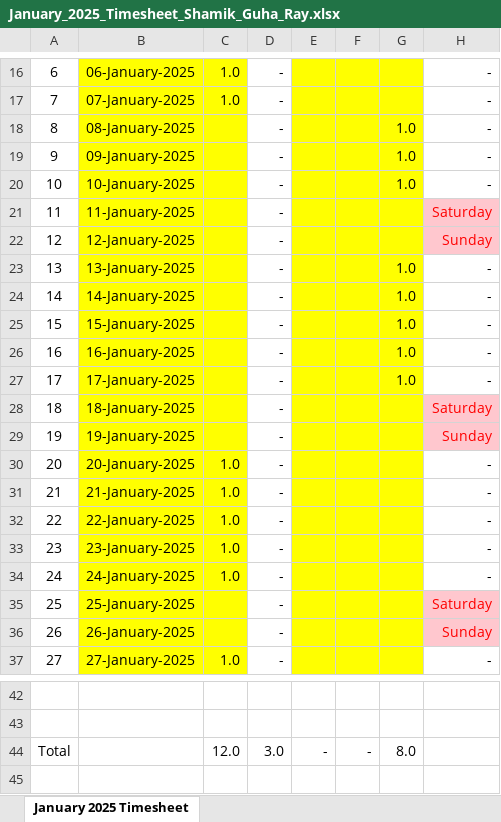
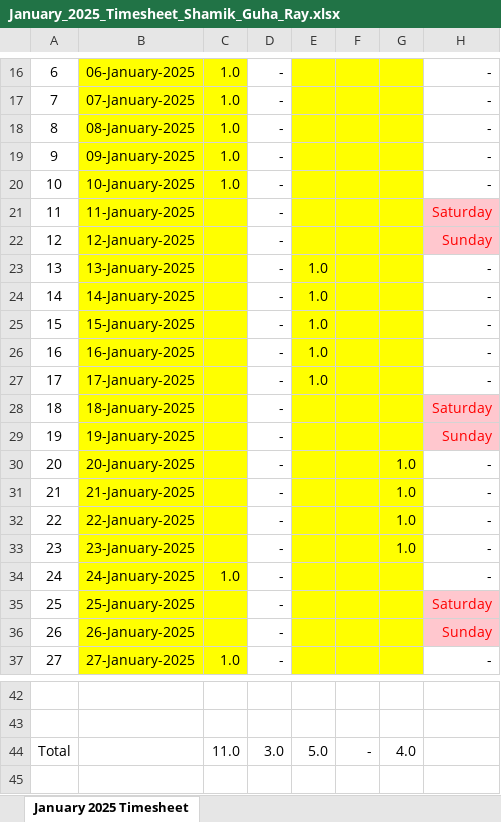
Before and after one commit to guharayshamik/atTimesheetBot, an Excel workbook: generated_timesheets/January_2025_Timesheet_Shamik_Guha_Ray.xlsx, sheet January 2025 Timesheet, drawn as a sheet; only a part is shown, gaps mark what is left out; values as stored, in another font and other column widths than the file's, no borders; the diff names each change by its address in the sheet, - before the commit and + after, or states it on an @@ line.

```diff
--- a/generated_timesheets/January_2025_Timesheet_Shamik_Guha_Ray.xlsx (sheet January 2025 Timesheet)
+++ b/generated_timesheets/January_2025_Timesheet_Shamik_Guha_Ray.xlsx (sheet January 2025 Timesheet)
-C18:C20: (empty)
+C18:C20: 1.0
-G18:G20: 1.0
+G18:G20: (empty)
-E23:E27: (empty)
+E23:E27: 1.0
-G23:G27: 1.0
+G23:G27: (empty)
-C30:C33: 1.0
+C30:C33: (empty)
-G30:G33: (empty)
+G30:G33: 1.0
-C44: 12.0
+C44: 11.0
-E44: -
+E44: 5.0
-G44: 8.0
+G44: 4.0
```
Also changed, not shown: 1 other file.
